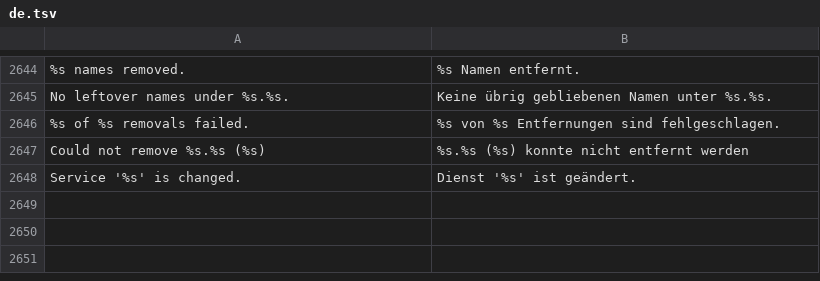
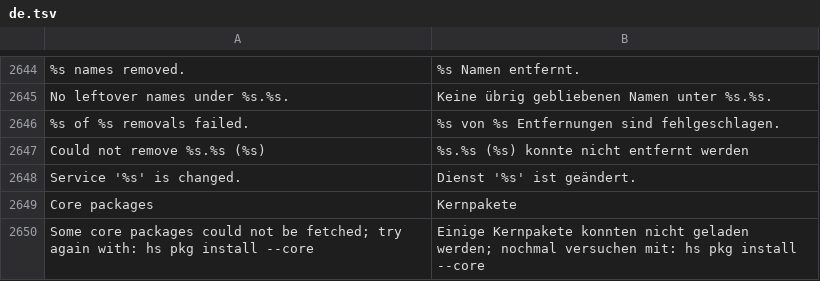
Before and after one commit to hobnix/server, a TSV file: scripts/lib/i18n/de.tsv, drawn as a sheet; only a part is shown, gaps mark what is left out.

Commit message:
Packages: hs pkg install --core fetches the core recipes; first-run calls it

```diff
--- a/scripts/lib/i18n/de.tsv
+++ b/scripts/lib/i18n/de.tsv
@@ -2648 +2648,3 @@ Could not remove %s.%s (%s)	%s.%s (%s) konnte nicht entfernt werden
 Service '%s' is changed.	Dienst '%s' ist geändert.
+Core packages	Kernpakete
+Some core packages could not be fetched; try again with: hs pkg install --core	Einige Kernpakete konnten nicht geladen werden; nochmal versuchen mit: hs pkg install --core
```
Also changed, not shown: 4 other files.
